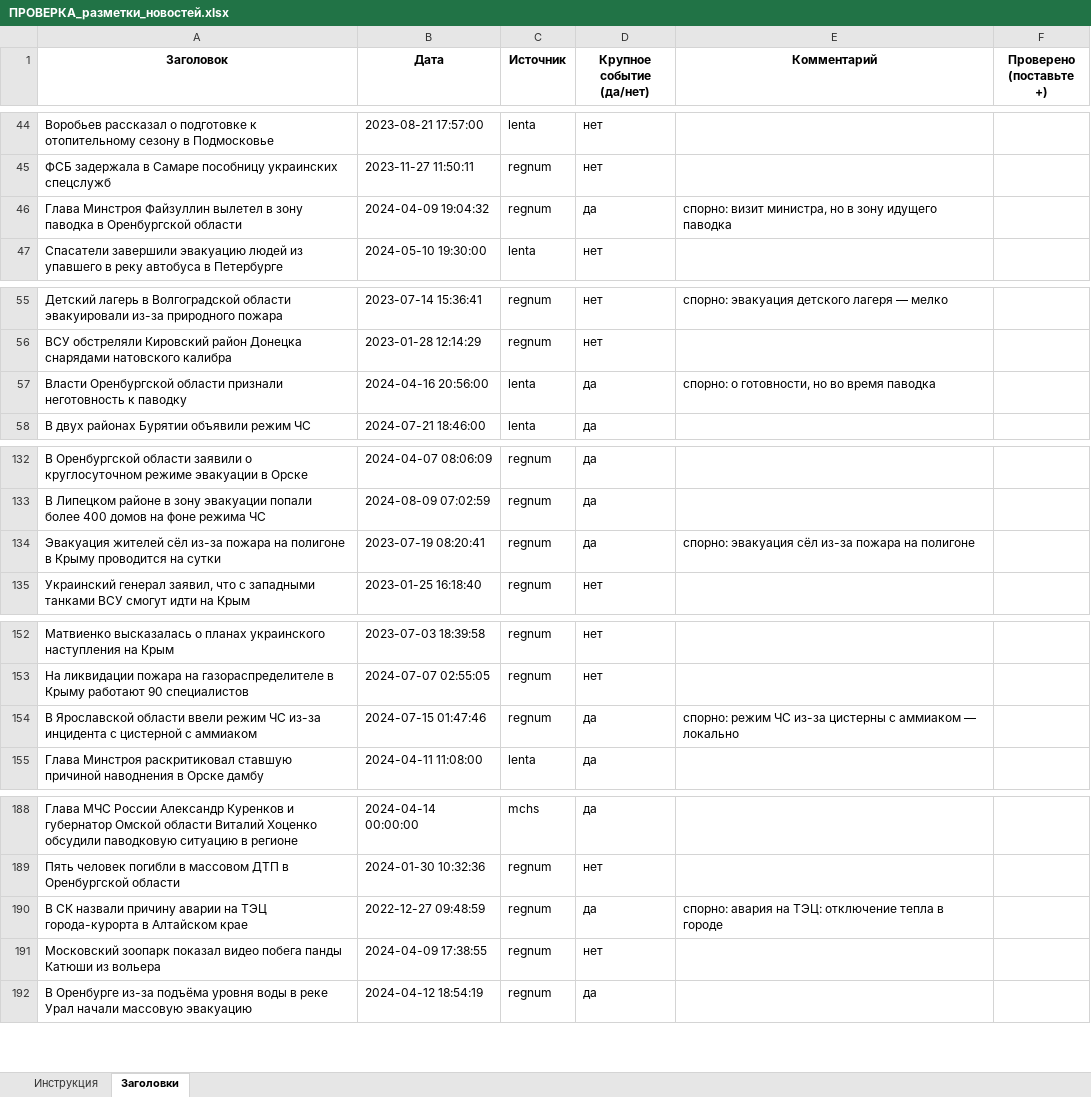
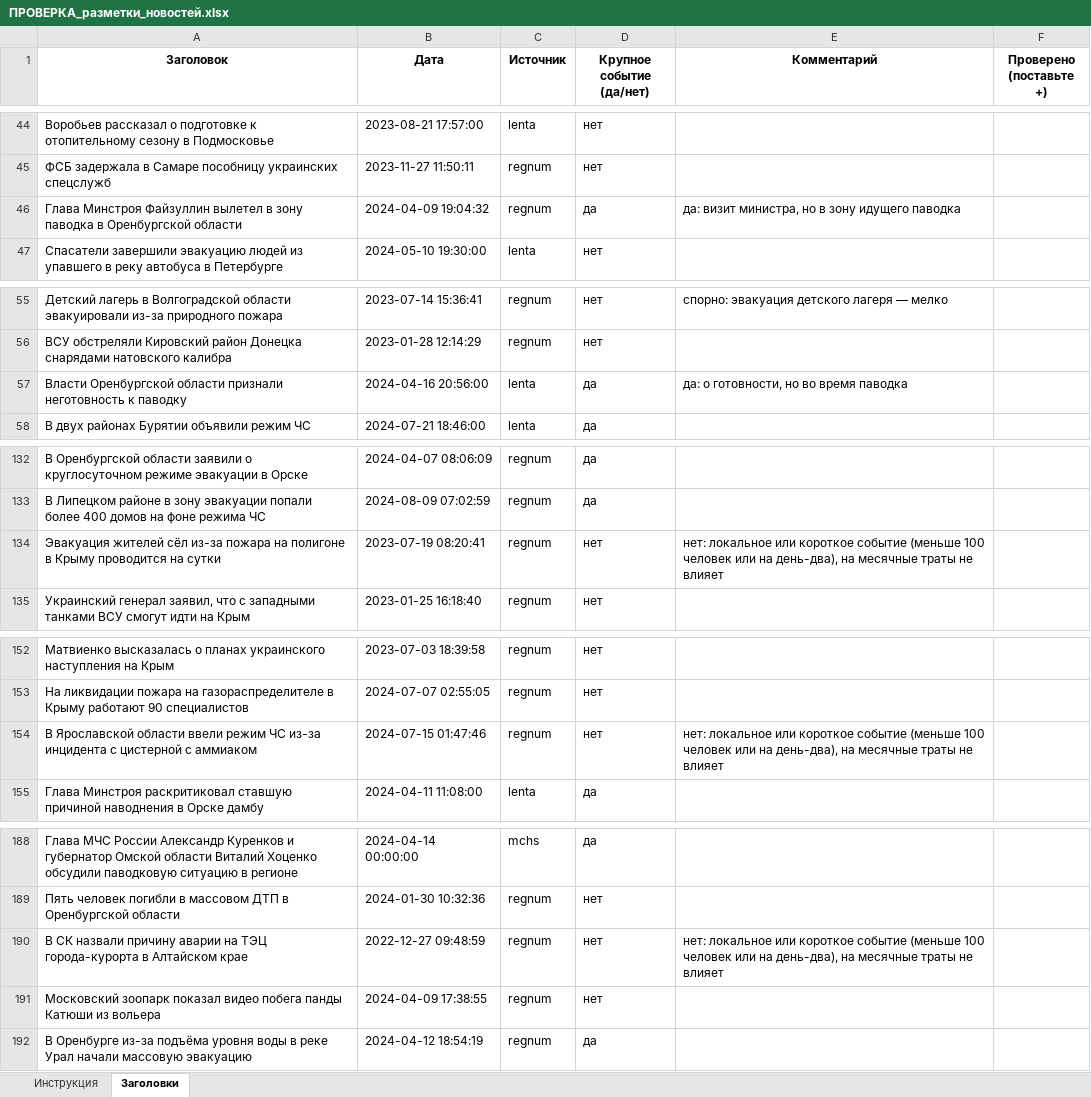
Before and after one commit to ruslankoleso/sberindex-forecast-shocks, an Excel workbook: data/annotation/ПРОВЕРКА_разметки_новостей.xlsx, sheet Заголовки, drawn as a sheet; only a part is shown, gaps mark what is left out; values as stored, in another font and other column widths than the file's, no borders; the diff covers the shown part only; the diff names each change by its address in the sheet, - before the commit and + after, or states it on an @@ line.

```diff
--- a/data/annotation/ПРОВЕРКА_разметки_новостей.xlsx (sheet Заголовки)
+++ b/data/annotation/ПРОВЕРКА_разметки_новостей.xlsx (sheet Заголовки)
-E46 (Комментарий): спорно: визит министра,…
+E46 (Комментарий): да: визит министра,…
-E57 (Комментарий): спорно: о готовности, но во время паводка
+E57 (Комментарий): да: о готовности, но во время паводка
-D134 (Крупное событие (да/нет)): да
+D134 (Крупное событие (да/нет)): нет
-E134 (Комментарий): спорно: эвакуация сёл из-за пожара на полигоне
+E134 (Комментарий): нет: локальное или короткое событие (меньше 100 человек или на день-два), на месячные траты не влияет
-D154 (Крупное событие (да/нет)): да
+D154 (Крупное событие (да/нет)): нет
-E154 (Комментарий): спорно: режим ЧС из-за цистерны с аммиаком — локально
+E154 (Комментарий): нет: локальное или короткое событие (меньше 100 человек или на день-два), на месячные траты не влияет
-D190 (Крупное событие (да/нет)): да
+D190 (Крупное событие (да/нет)): нет
-E190 (Комментарий): спорно: авария на ТЭЦ: отключение тепла в городе
+E190 (Комментарий): нет: локальное или короткое событие (меньше 100 человек или на день-два), на месячные траты не влияет
```
Also changed, not shown: 13 edited cells elsewhere in this sheet, sheet Инструкция, 7 other files.
